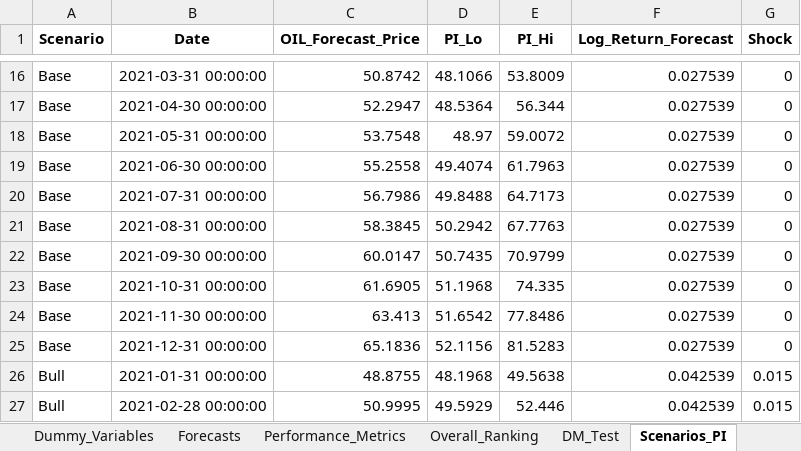
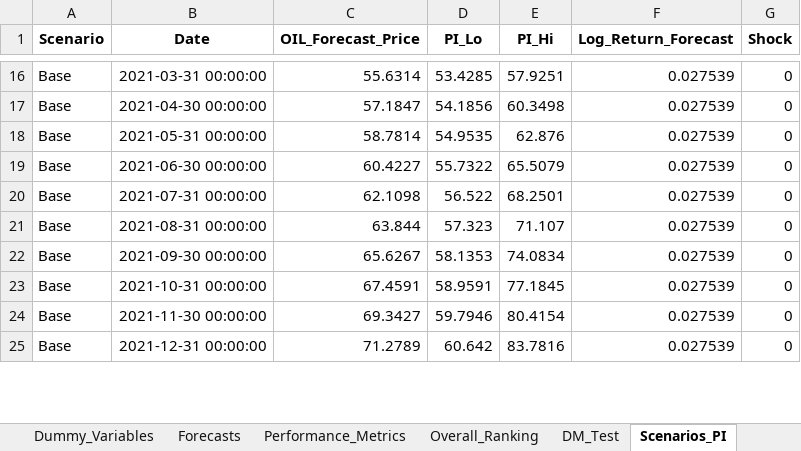
Before and after one commit to hgiang465/Final-Timeseries, an Excel workbook: Out_put/OilAnalysis_Results_v5.xlsx, sheet Scenarios_PI, drawn as a sheet; only a part is shown, gaps mark what is left out; values as stored, in another font and other column widths than the file's, no borders; removed rows and columns are numbered as before the commit, all else as after; the diff covers the shown part only; the diff names each change by its address in the sheet, - before the commit and + after, or states it on an @@ line.

```diff
--- a/Out_put/OilAnalysis_Results_v5.xlsx (sheet Scenarios_PI)
+++ b/Out_put/OilAnalysis_Results_v5.xlsx (sheet Scenarios_PI)
-C16 (OIL_Forecast_Price): 50.8742
+C16 (OIL_Forecast_Price): 55.6314
-D16 (PI_Lo): 48.1066
+D16 (PI_Lo): 53.4285
-E16 (PI_Hi): 53.8009
+E16 (PI_Hi): 57.9251
-C17 (OIL_Forecast_Price): 52.2947
+C17 (OIL_Forecast_Price): 57.1847
-D17 (PI_Lo): 48.5364
+D17 (PI_Lo): 54.1856
-E17 (PI_Hi): 56.344
+E17 (PI_Hi): 60.3498
-C18 (OIL_Forecast_Price): 53.7548
+C18 (OIL_Forecast_Price): 58.7814
-D18 (PI_Lo): 48.97
+D18 (PI_Lo): 54.9535
-E18 (PI_Hi): 59.0072
+E18 (PI_Hi): 62.876
-C19 (OIL_Forecast_Price): 55.2558
+C19 (OIL_Forecast_Price): 60.4227
-D19 (PI_Lo): 49.4074
+D19 (PI_Lo): 55.7322
-E19 (PI_Hi): 61.7963
+E19 (PI_Hi): 65.5079
-C20 (OIL_Forecast_Price): 56.7986
+C20 (OIL_Forecast_Price): 62.1098
-D20 (PI_Lo): 49.8488
+D20 (PI_Lo): 56.522
-E20 (PI_Hi): 64.7173
+E20 (PI_Hi): 68.2501
-C21 (OIL_Forecast_Price): 58.3845
+C21 (OIL_Forecast_Price): 63.844
-D21 (PI_Lo): 50.2942
+D21 (PI_Lo): 57.323
-E21 (PI_Hi): 67.7763
+E21 (PI_Hi): 71.107
-C22 (OIL_Forecast_Price): 60.0147
+C22 (OIL_Forecast_Price): 65.6267
-D22 (PI_Lo): 50.7435
+D22 (PI_Lo): 58.1353
-E22 (PI_Hi): 70.9799
+E22 (PI_Hi): 74.0834
-C23 (OIL_Forecast_Price): 61.6905
+C23 (OIL_Forecast_Price): 67.4591
-D23 (PI_Lo): 51.1968
+D23 (PI_Lo): 58.9591
-E23 (PI_Hi): 74.335
+E23 (PI_Hi): 77.1845
-C24 (OIL_Forecast_Price): 63.413
+C24 (OIL_Forecast_Price): 69.3427
-D24 (PI_Lo): 51.6542
+D24 (PI_Lo): 59.7946
-E24 (PI_Hi): 77.8486
+E24 (PI_Hi): 80.4154
-C25 (OIL_Forecast_Price): 65.1836
+C25 (OIL_Forecast_Price): 71.2789
-D25 (PI_Lo): 52.1156
+D25 (PI_Lo): 60.642
-E25 (PI_Hi): 81.5283
+E25 (PI_Hi): 83.7816
-row 26: Bull | 2021-01-31 00:00:00 | 48.8755 | 48.1968 | 49.5638 | 0.042539 | 0.015
-row 27: Bull | 2021-02-28 00:00:00 | 50.9995 | 49.5929 | 52.446 | 0.042539 | 0.015
```
Also changed, not shown: 24 added rows, 22 removed rows and 6 edited cells elsewhere in this sheet, sheet Forecasts, sheet Overall_Ranking, sheet Performance_Metrics, sheet DM_Test, sheet RollingRMSE_8win, 9 other files.
